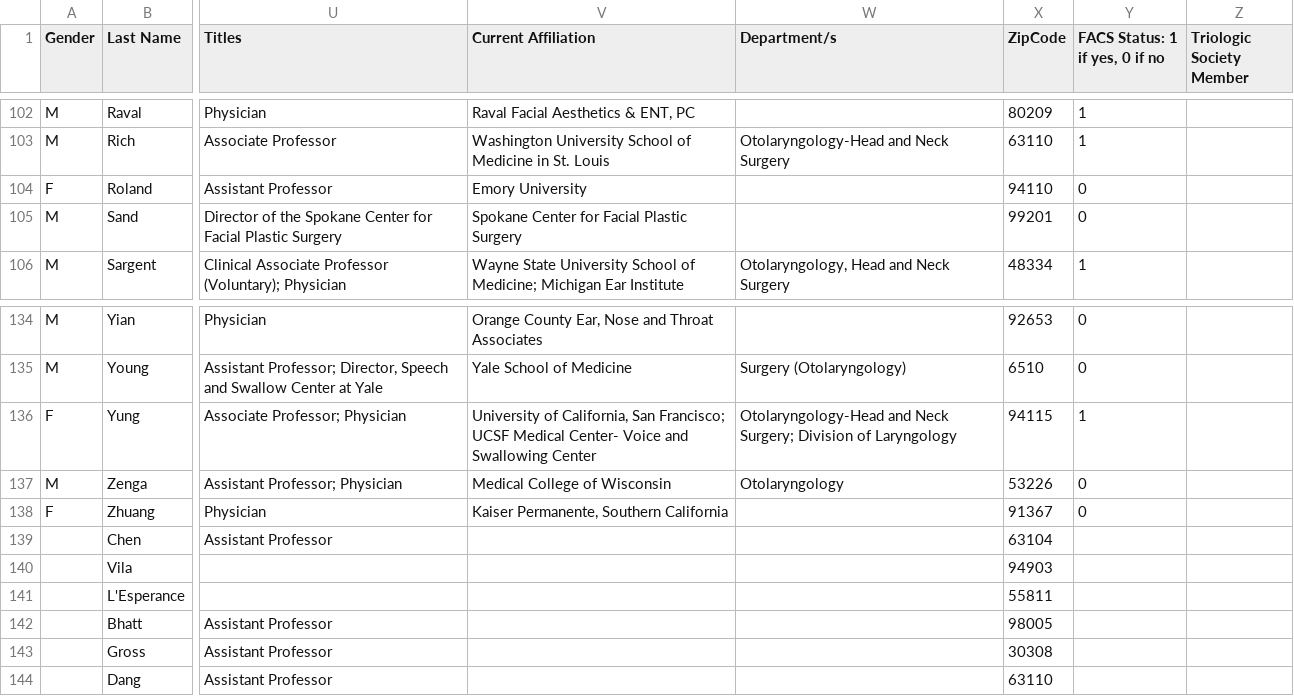
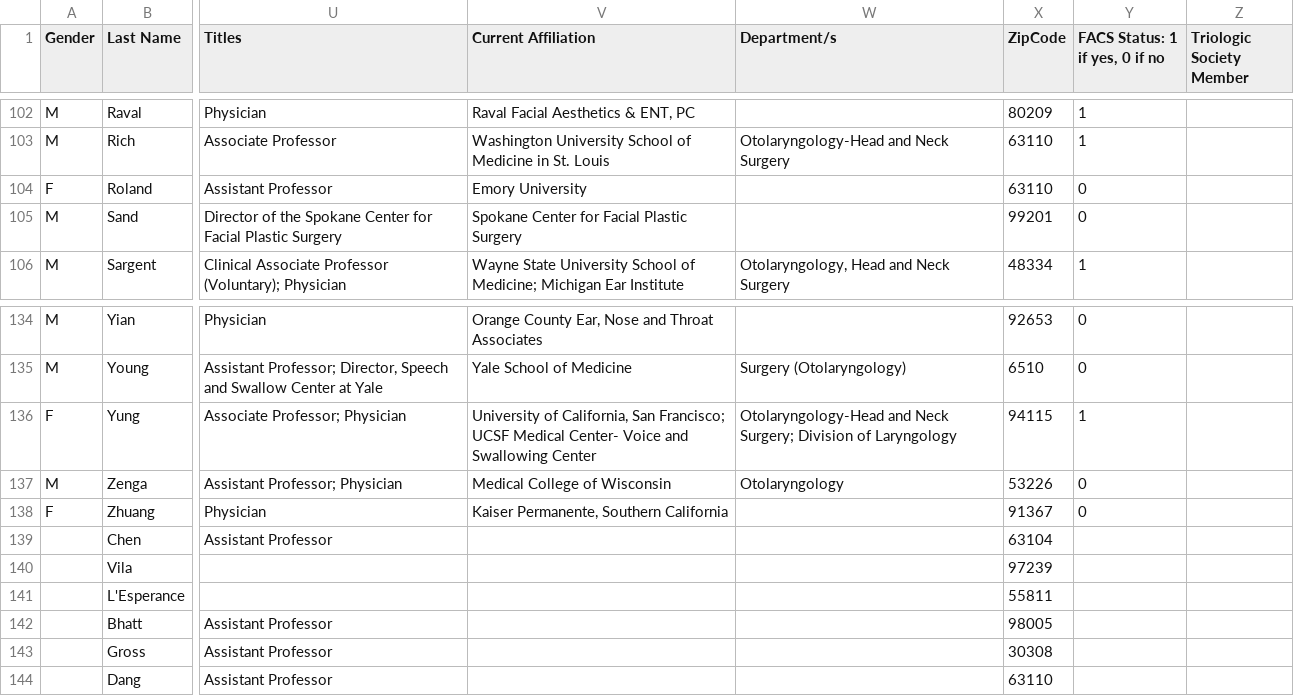
Before and after one commit to jpiccirillo/jpiccirillo.github.io, a CSV file: new_section/public/EXTRAS/map/graduates.csv, drawn as a sheet; only a part is shown, gaps mark what is left out; the diff names each change by its address in the sheet, - before the commit and + after, or states it on an @@ line.

Commit message:
Update Peter Vila, Lauren Roland to new zipcodes

```diff
--- a/new_section/public/EXTRAS/map/graduates.csv
+++ b/new_section/public/EXTRAS/map/graduates.csv
-X104 (ZipCode): 94110
+X104 (ZipCode): 63110
-X140 (ZipCode): 94903
+X140 (ZipCode): 97239
```
